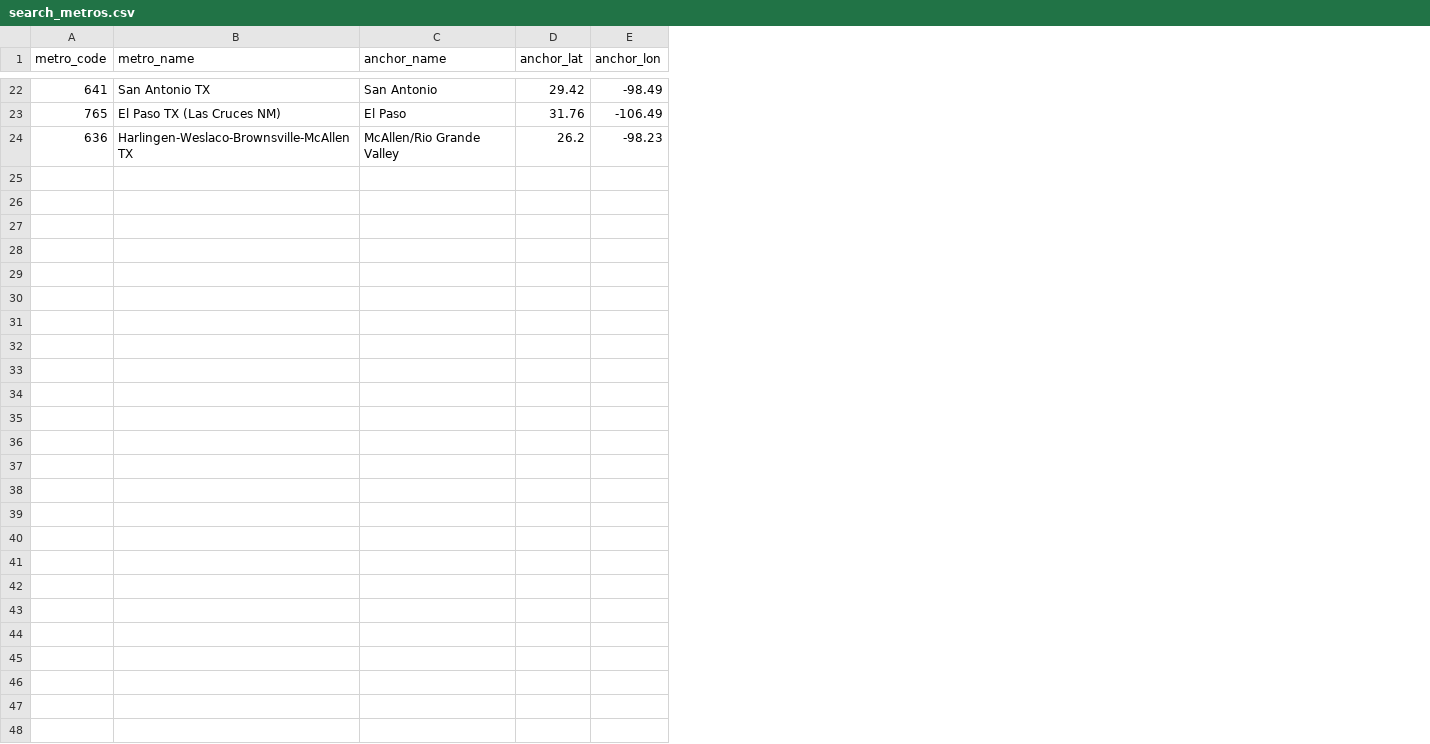
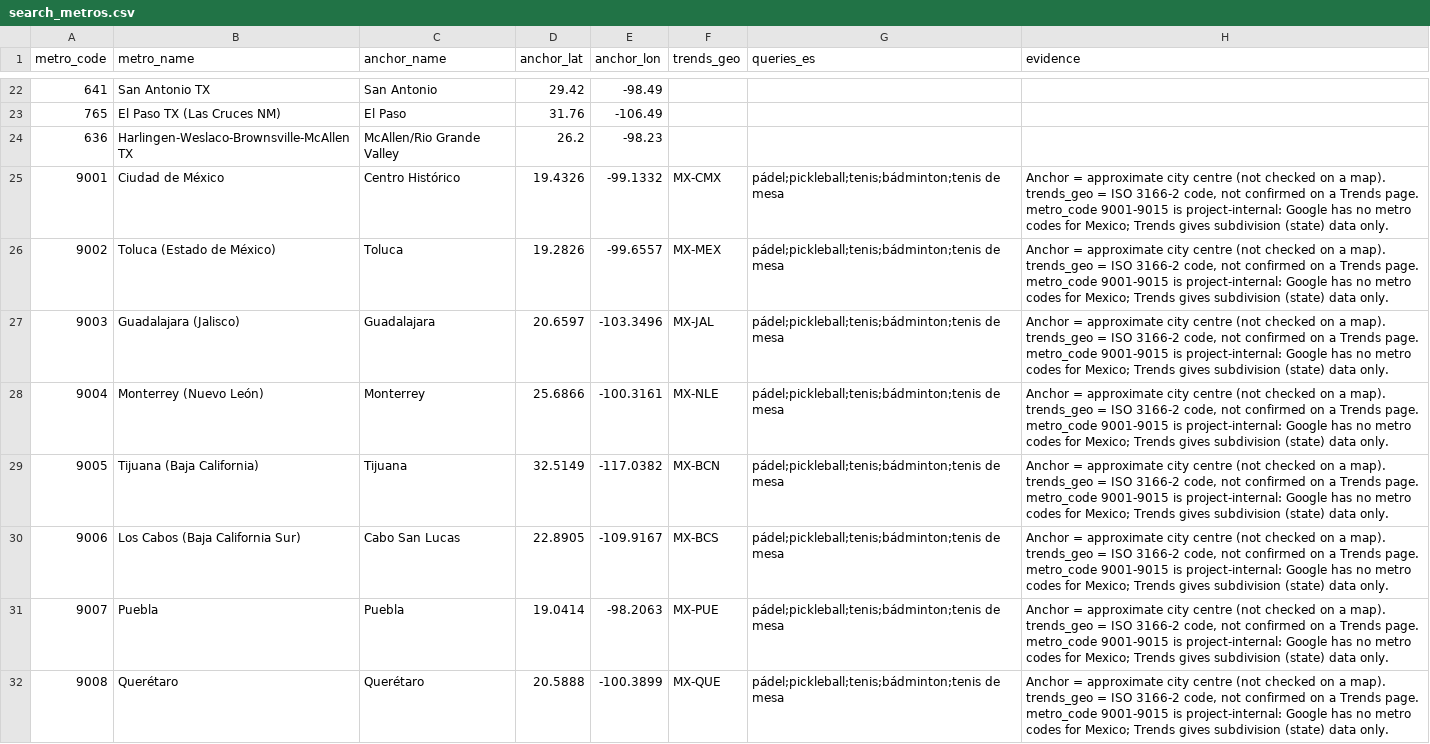
Before and after one commit to abov/courtconnect-ca, a CSV file: transform/seeds/search_metros.csv, drawn as a sheet; only a part is shown, gaps mark what is left out; the diff covers the shown part only; the diff names each change by its address in the sheet, - before the commit and + after, or states it on an @@ line.

Commit message:
Add 15 Mexico metros to search_metros seed (metro_code 9001-9015, unconfirmed MX-xxx trends_geo)

```diff
--- a/transform/seeds/search_metros.csv
+++ b/transform/seeds/search_metros.csv
+column F (trends_geo), empty
+column G (queries_es), empty
+column H (evidence), empty
+row 25: 9001 | Ciudad de México | Centro Histórico | 19.4326 | -99.1332 | MX-CMX | pádel;pickleball;tenis;bádminton;tenis de mesa | Anchor = approximate city centre (not checked on a map). trends_geo = ISO 3166-2 code, not confirmed on a Trends page. metro_code 9001-9015 is project-internal: Google has no metro codes for Mexico; Trends gives subdivision (state) data only.
+row 26: 9002 | Toluca (Estado de México) | Toluca | 19.2826 | -99.6557 | MX-MEX | pádel;pickleball;tenis;bádminton;tenis de mesa | Anchor = approximate city centre (not checked on a map). trends_geo = ISO 3166-2 code, not confirmed on a Trends page. metro_code 9001-9015 is project-internal: Google has no metro codes for Mexico; Trends gives subdivision (state) data only.
+row 27: 9003 | Guadalajara (Jalisco) | Guadalajara | 20.6597 | -103.3496 | MX-JAL | pádel;pickleball;tenis;bádminton;tenis de mesa | Anchor = approximate city centre (not checked on a map). trends_geo = ISO 3166-2 code, not confirmed on a Trends page. metro_code 9001-9015 is project-internal: Google has no metro codes for Mexico; Trends gives subdivision (state) data only.
+row 28: 9004 | Monterrey (Nuevo León) | Monterrey | 25.6866 | -100.3161 | MX-NLE | pádel;pickleball;tenis;bádminton;tenis de mesa | Anchor = approximate city centre (not checked on a map). trends_geo = ISO 3166-2 code, not confirmed on a Trends page. metro_code 9001-9015 is project-internal: Google has no metro codes for Mexico; Trends gives subdivision (state) data only.
+row 29: 9005 | Tijuana (Baja California) | Tijuana | 32.5149 | -117.0382 | MX-BCN | pádel;pickleball;tenis;bádminton;tenis de mesa | Anchor = approximate city centre (not checked on a map). trends_geo = ISO 3166-2 code, not confirmed on a Trends page. metro_code 9001-9015 is project-internal: Google has no metro codes for Mexico; Trends gives subdivision (state) data only.
+row 30: 9006 | Los Cabos (Baja California Sur) | Cabo San Lucas | 22.8905 | -109.9167 | MX-BCS | pádel;pickleball;tenis;bádminton;tenis de mesa | Anchor = approximate city centre (not checked on a map). trends_geo = ISO 3166-2 code, not confirmed on a Trends page. metro_code 9001-9015 is project-internal: Google has no metro codes for Mexico; Trends gives subdivision (state) data only.
+row 31: 9007 | Puebla | Puebla | 19.0414 | -98.2063 | MX-PUE | pádel;pickleball;tenis;bádminton;tenis de mesa | Anchor = approximate city centre (not checked on a map). trends_geo = ISO 3166-2 code, not confirmed on a Trends page. metro_code 9001-9015 is project-internal: Google has no metro codes for Mexico; Trends gives subdivision (state) data only.
+row 32: 9008 | Querétaro | Querétaro | 20.5888 | -100.3899 | MX-QUE | pádel;pickleball;tenis;bádminton;tenis de mesa | Anchor = approximate city centre (not checked on a map). trends_geo = ISO 3166-2 code, not confirmed on a Trends page. metro_code 9001-9015 is project-internal: Google has no metro codes for Mexico; Trends gives subdivision (state) data only.
```
Also changed, not shown: 7 added rows elsewhere in this file, 1 other file.
